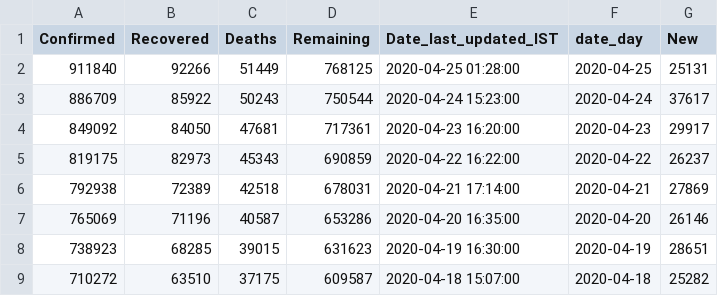
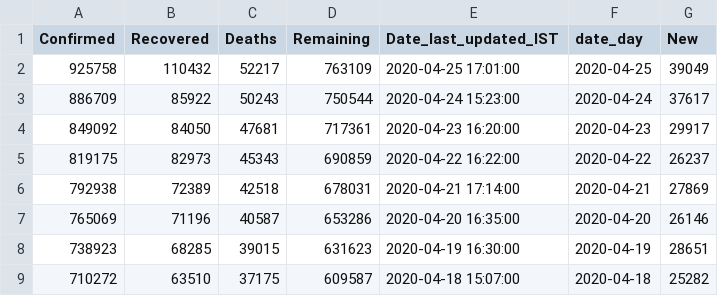
Before and after one commit to ihapoorv/data-updated, a CSV file: cumulative_data/US.csv, drawn as a sheet; only a part is shown; removed rows and columns are numbered as before the commit, all else as after; the diff names each change by its address in the sheet, - before the commit and + after, or states it on an @@ line.

```diff
--- a/cumulative_data/US.csv
+++ b/cumulative_data/US.csv
-row 2: 911840 | 92266 | 51449 | 768125 | 2020-04-25 01:28:00 | 2020-04-25 | 25131
+row 2: 925758 | 110432 | 52217 | 763109 | 2020-04-25 17:01:00 | 2020-04-25 | 39049
```
Also changed, not shown: cumulative_data/United Arab Emirates.csv, cumulative_data/Uruguay.csv, 8 other files.
